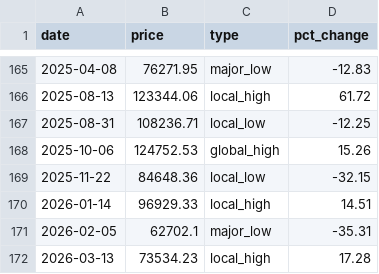
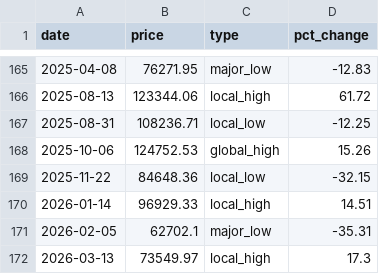
Before and after one commit to maksimblak/Astro_crypto, a CSV file: data/btc_peaks_valleys.csv, drawn as a sheet; only a part is shown, gaps mark what is left out.

Commit message:
refactor: update ATH price and make diminishing returns projection dynamic

```diff
--- a/data/btc_peaks_valleys.csv
+++ b/data/btc_peaks_valleys.csv
@@ -171,2 +171,2 @@ date,price,type,pct_change
 2026-02-05,62702.1,major_low,-35.31
-2026-03-13,73534.23,local_high,17.28
+2026-03-13,73549.97,local_high,17.3
```
Also changed, not shown: 6 other files.
